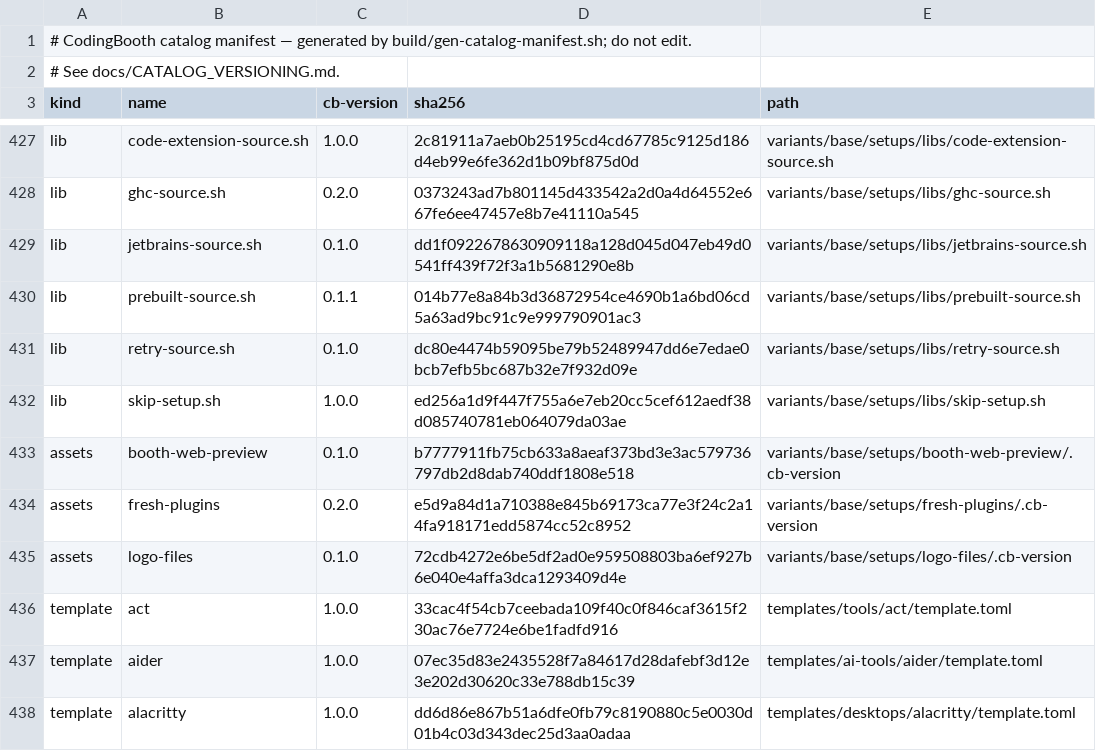
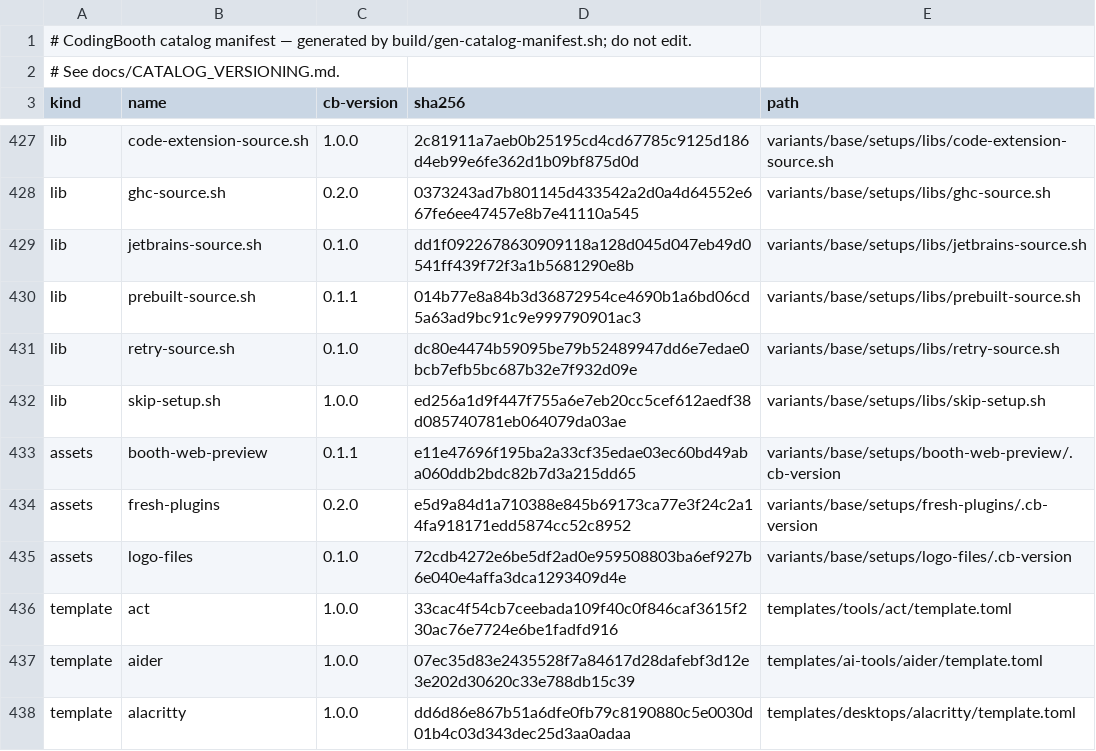
Before and after one commit to NawaMan/CodingBooth, a TSV file: build/catalog-manifest.tsv, drawn as a sheet; only a part is shown, gaps mark what is left out.

```diff
--- a/build/catalog-manifest.tsv
+++ b/build/catalog-manifest.tsv
@@ -432,3 +432,3 @@ lib	retry-source.sh	0.1.0	dc80e4474b59095be79b52489947dd6e7edae0bcb7efb5bc687b32
 lib	skip-setup.sh	1.0.0	ed256a1d9f447f755a6e7eb20cc5cef612aedf38d085740781eb064079da03ae	variants/base/setups/libs/skip-setup.sh
-assets	booth-web-preview	0.1.0	b7777911fb75cb633a8aeaf373bd3e3ac579736797db2d8dab740ddf1808e518	variants/base/setups/booth-web-preview/.cb-version
+assets	booth-web-preview	0.1.1	e11e47696f195ba2a33cf35edae03ec60bd49aba060ddb2bdc82b7d3a215dd65	variants/base/setups/booth-web-preview/.cb-version
 assets	fresh-plugins	0.2.0	e5d9a84d1a710388e845b69173ca77e3f24c2a14fa918171edd5874cc52c8952	variants/base/setups/fresh-plugins/.cb-version
```
Also changed, not shown: 5 other files.
